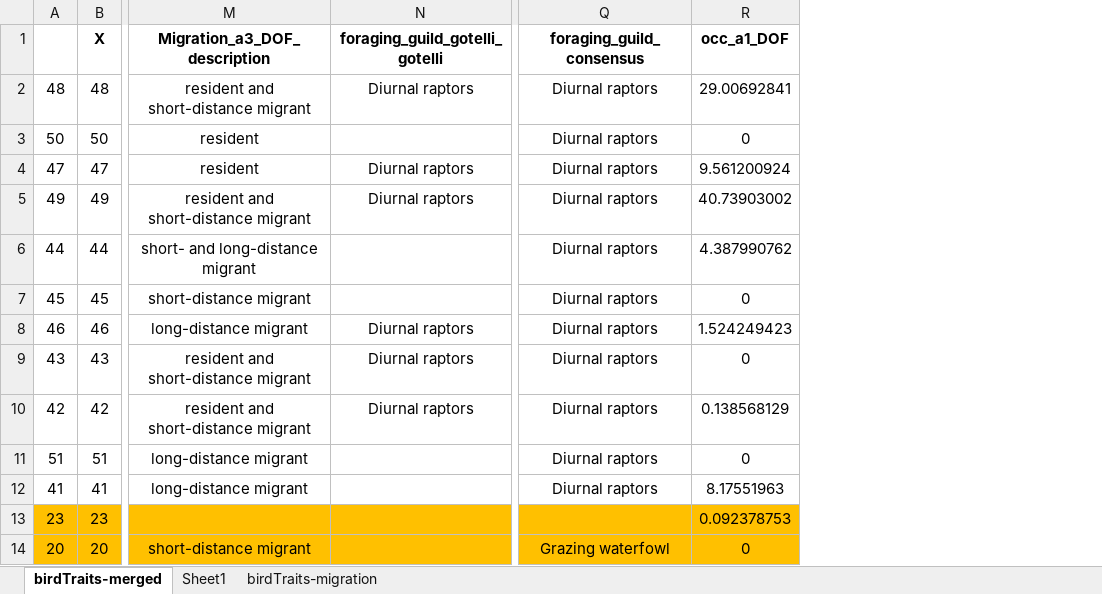
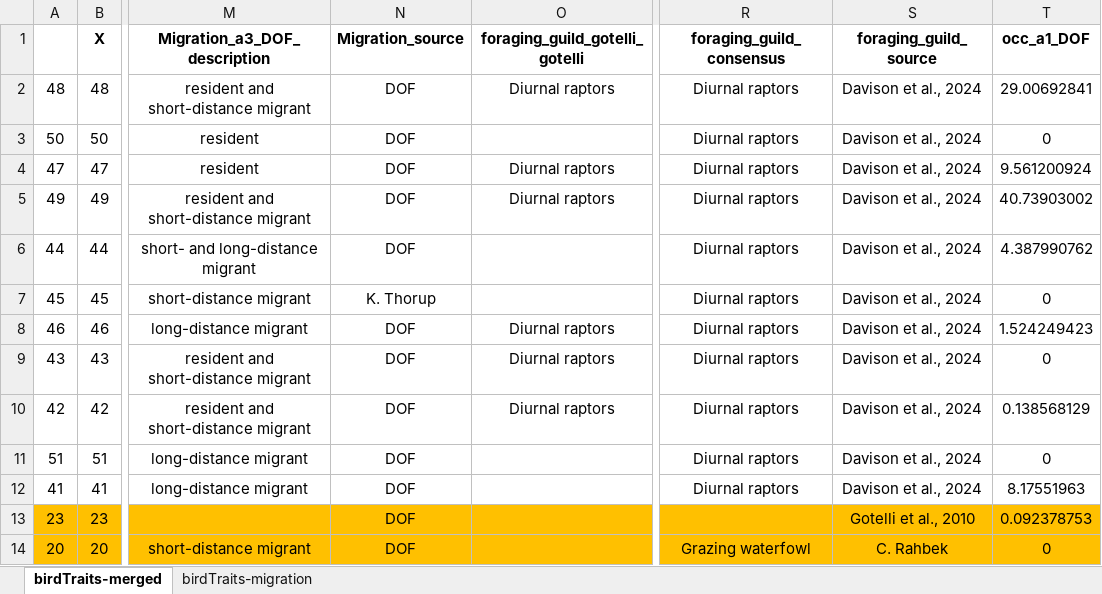
Before and after one commit to wessel-mulder/hmsc-danishbirds, an Excel workbook: data/0_traits/birdTraits-merged-all.xlsx, sheet birdTraits-merged, drawn as a sheet; only a part is shown, gaps mark what is left out; values as stored, in another font and other column widths than the file's, no borders; conditional formats not drawn; the diff names each change by its address in the sheet, - before the commit and + after, or states it on an @@ line.

```diff
--- a/data/0_traits/birdTraits-merged-all.xlsx (sheet birdTraits-merged)
+++ b/data/0_traits/birdTraits-merged-all.xlsx (sheet birdTraits-merged)
-sheet tab: Sheet1
+column N (Migration_source), rows 2-14: DOF | DOF | DOF | DOF | DOF | K. Thorup | DOF | DOF | DOF | DOF | DOF | DOF | DOF
+column S (foraging_guild_source), rows 2-14: Davison et al., 2024 | Davison et al., 2024 | Davison et al., 2024 | Davison et al., 2024 | Davison et al., 2024 | Davison et al., 2024 | Davison et al., 2024 | Davison et al., 2024 | Davison et al., 2024 | Davison et al., 2024 | Davison et al., 2024 | Gotelli et al., 2010 | C. Rahbek
```
Also changed, not shown: formulas that keep their value, charts or pictures, 21 other files.
